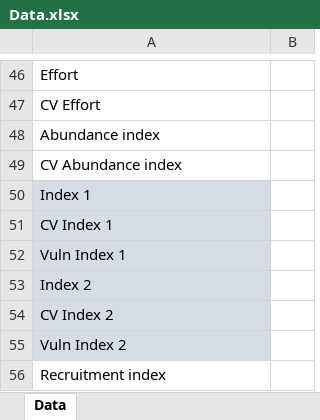
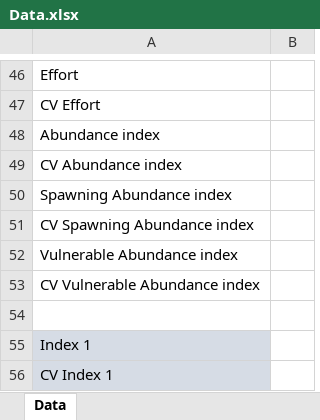
Before and after one commit to DLMtool/DLMtool, an Excel workbook: inst/Data.xlsx, sheet Data, drawn as a sheet; only a part is shown, gaps mark what is left out; the shorter side is filled out with more unchanged rows; values as stored, in another font and other column widths than the file's, no borders; the diff names each change by its address in the sheet, - before the commit and + after, or states it on an @@ line.

Commit message:
update Data doc

```diff
--- a/inst/Data.xlsx (sheet Data)
+++ b/inst/Data.xlsx (sheet Data)
+row 50: Spawning Abundance index
+row 51: CV Spawning Abundance index
+row 52: Vulnerable Abundance index
+row 53: CV Vulnerable Abundance index
+row 54: (empty)
```
Also changed, not shown: inst/Data_Example.xlsx, 5 other files.
